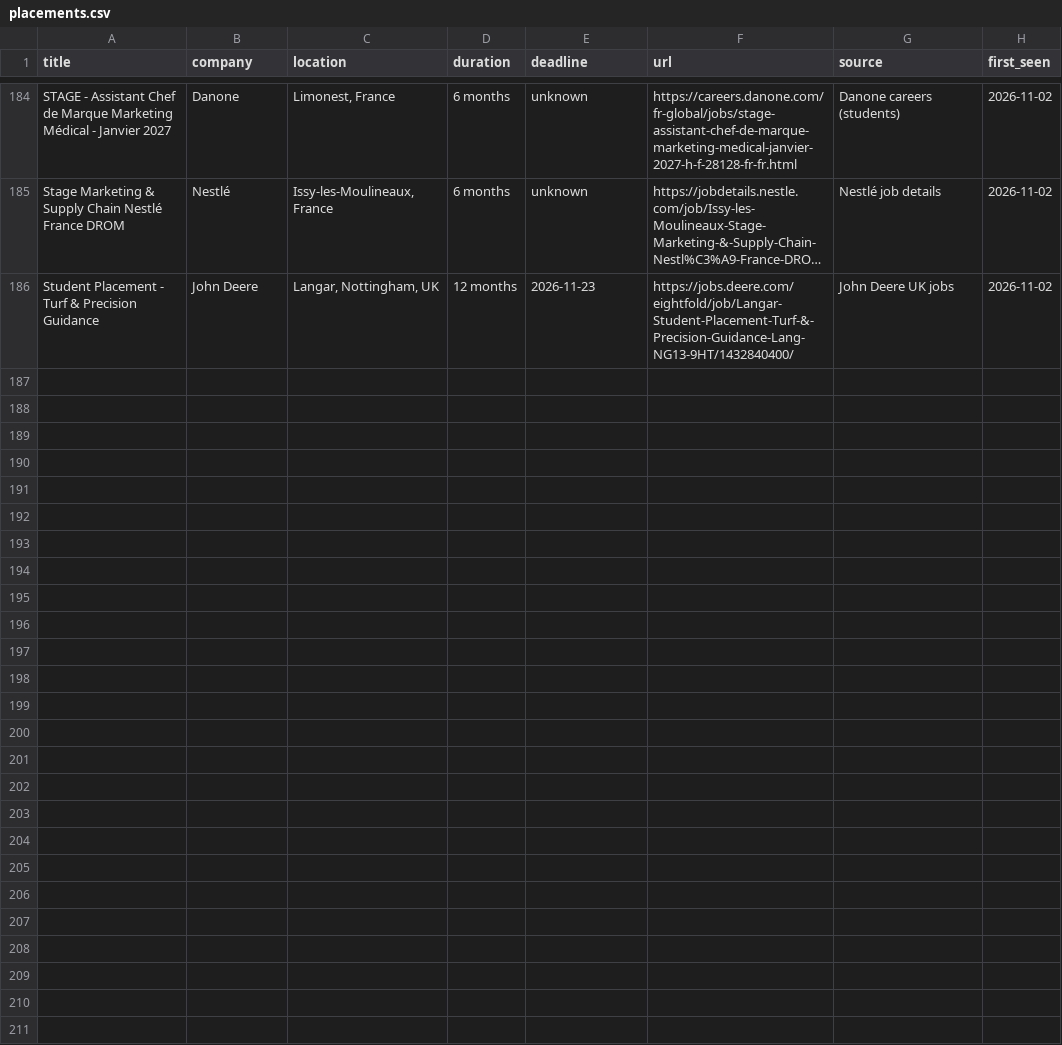
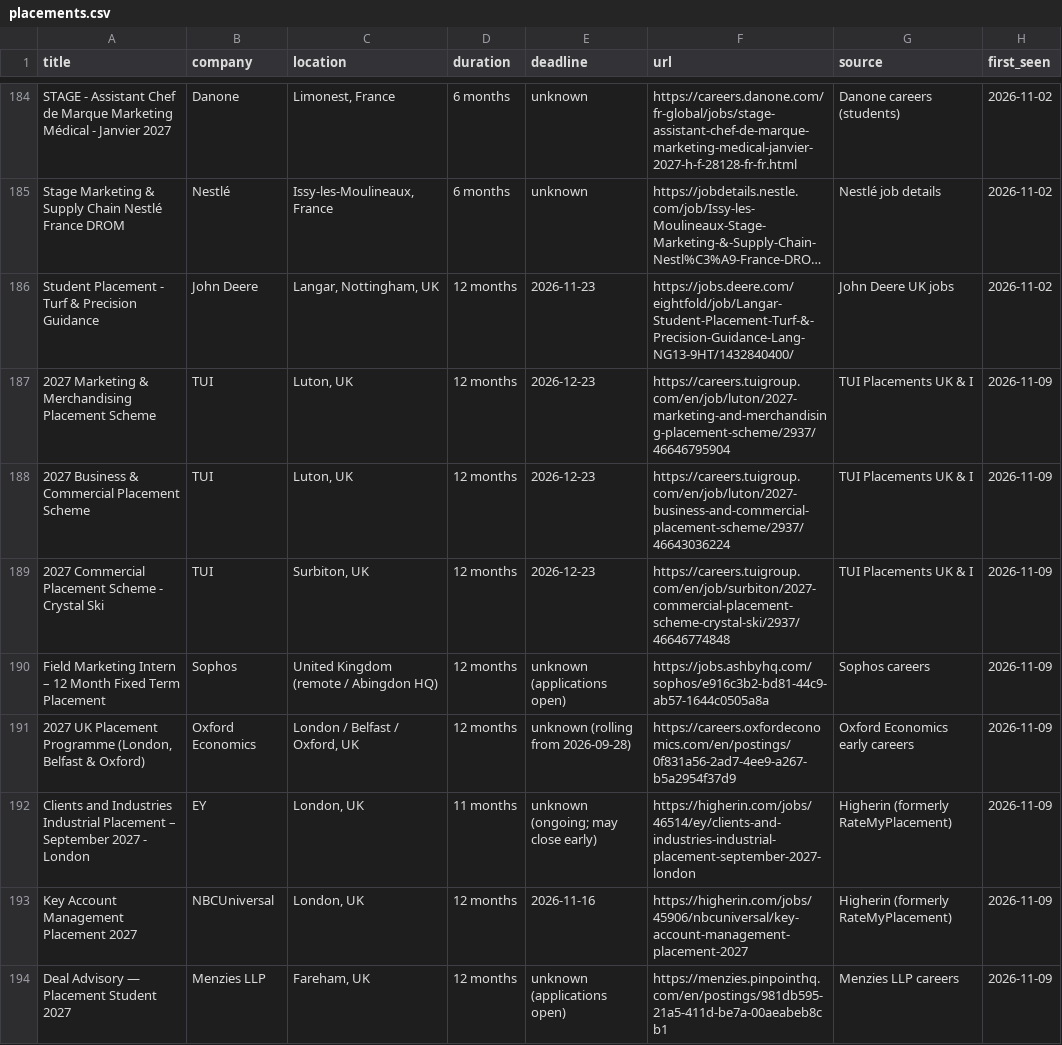
Before and after one commit to javierorange/maya-placement, a CSV file: placements.csv, drawn as a sheet; only a part is shown, gaps mark what is left out; long unchanged cells end in …; the diff covers the shown part only; the diff names each change by its address in the sheet, - before the commit and + after, or states it on an @@ line.

```diff
--- a/placements.csv
+++ b/placements.csv
+row 187: 2027 Marketing & Merchandising Placement Scheme | TUI | Luton, UK | 12 months | 2026-12-23 | https://careers.tuigroup.com/en/job/luton/2027-marketing-and-merchandising-placement-scheme/2937/46646795904 | TUI Placements UK & I | 2026-11-09
+row 188: 2027 Business & Commercial Placement Scheme | TUI | Luton, UK | 12 months | 2026-12-23 | https://careers.tuigroup.com/en/job/luton/2027-business-and-commercial-placement-scheme/2937/46643036224 | TUI Placements UK & I | 2026-11-09
+row 189: 2027 Commercial Placement Scheme - Crystal Ski | TUI | Surbiton, UK | 12 months | 2026-12-23 | https://careers.tuigroup.com/en/job/surbiton/2027-commercial-placement-scheme-crystal-ski/2937/46646774848 | TUI Placements UK & I | 2026-11-09
+row 190: Field Marketing Intern – 12 Month Fixed Term Placement | Sophos | United Kingdom (remote / Abingdon HQ) | 12 months | unknown (applications open) | https://jobs.ashbyhq.com/sophos/e916c3b2-bd81-44c9-ab57-1644c0505a8a | Sophos careers | 2026-11-09
+row 191: 2027 UK Placement Programme (London, Belfast & Oxford) | Oxford Economics | London / Belfast / Oxford, UK | 12 months | unknown (rolling from 2026-09-28) | https://careers.oxfordeconomics.com/en/postings/0f831a56-2ad7-4ee9-a267-b5a2954f37d9 | Oxford Economics early careers | 2026-11-09
+row 192: Clients and Industries Industrial Placement – September 2027 - London | EY | London, UK | 11 months | unknown (ongoing; may close early) | https://higherin.com/jobs/46514/ey/clients-and-industries-industrial-placement-september-2027-london | Higherin (formerly RateMyPlacement) | 2026-11-09
+row 193: Key Account Management Placement 2027 | NBCUniversal | London, UK | 12 months | 2026-11-16 | https://higherin.com/jobs/45906/nbcuniversal/key-account-management-placement-2027 | Higherin (formerly RateMyPlacement) | 2026-11-09
+row 194: Deal Advisory — Placement Student 2027 | Menzies LLP | Fareham, UK | 12 months | unknown (applications open) | https://menzies.pinpointhq.com/en/postings/981db595-21a5-411d-be7a-00aeabeb8cb1 | Menzies LLP careers | 2026-11-09
```
Also changed, not shown: 7 added rows elsewhere in this file, 5 other files.
